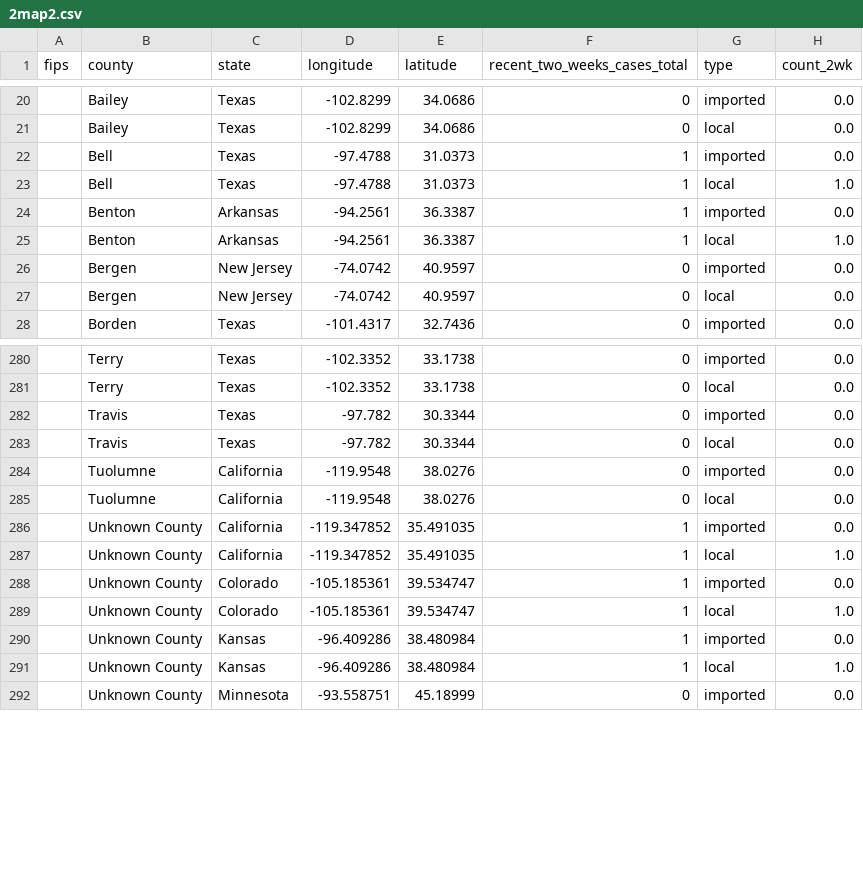
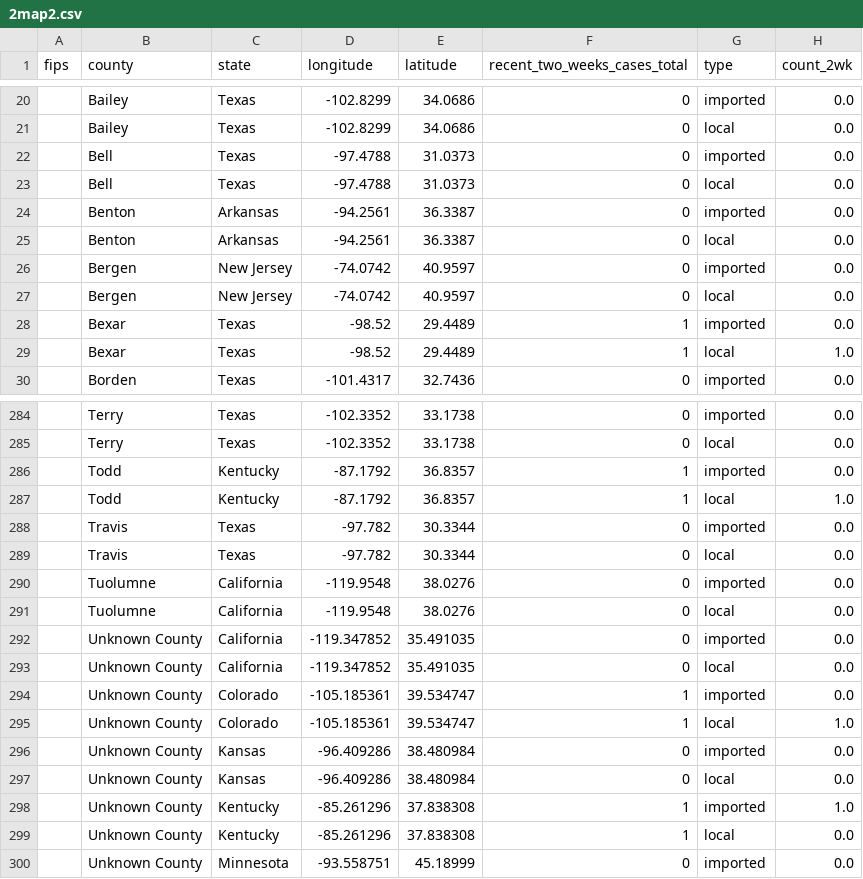
Before and after one commit to JHU-Measles-Tracking-Team/tracker_test_update, a CSV file: GitHub Ready Version/2map2.csv, drawn as a sheet; only a part is shown, gaps mark what is left out; the diff covers the shown part only.

```diff
--- a/GitHub Ready Version/2map2.csv
+++ b/GitHub Ready Version/2map2.csv
@@ -21,8 +21,10 @@ fips,county,state,longitude,latitude,recent_two_weeks_cases_total,type,count_2wk
 ,Bailey,Texas,-102.8299,34.0686,0,local,0.0
-,Bell,Texas,-97.4788,31.0373,1,imported,0.0
-,Bell,Texas,-97.4788,31.0373,1,local,1.0
-,Benton,Arkansas,-94.2561,36.3387,1,imported,0.0
-,Benton,Arkansas,-94.2561,36.3387,1,local,1.0
+,Bell,Texas,-97.4788,31.0373,0,imported,0.0
+,Bell,Texas,-97.4788,31.0373,0,local,0.0
+,Benton,Arkansas,-94.2561,36.3387,0,imported,0.0
+,Benton,Arkansas,-94.2561,36.3387,0,local,0.0
 ,Bergen,New Jersey,-74.0742,40.9597,0,imported,0.0
 ,Bergen,New Jersey,-74.0742,40.9597,0,local,0.0
+,Bexar,Texas,-98.52,29.4489,1,imported,0.0
+,Bexar,Texas,-98.52,29.4489,1,local,1.0
 ,Borden,Texas,-101.4317,32.7436,0,imported,0.0
@@ -281,2 +285,4 @@ fips,county,state,longitude,latitude,recent_two_weeks_cases_total,type,count_2wk
 ,Terry,Texas,-102.3352,33.1738,0,local,0.0
+,Todd,Kentucky,-87.1792,36.8357,1,imported,0.0
+,Todd,Kentucky,-87.1792,36.8357,1,local,1.0
 ,Travis,Texas,-97.782,30.3344,0,imported,0.0
@@ -285,8 +291,10 @@ fips,county,state,longitude,latitude,recent_two_weeks_cases_total,type,count_2wk
 ,Tuolumne,California,-119.9548,38.0276,0,local,0.0
-,Unknown County,California,-119.347852,35.491035,1,imported,0.0
-,Unknown County,California,-119.347852,35.491035,1,local,1.0
+,Unknown County,California,-119.347852,35.491035,0,imported,0.0
+,Unknown County,California,-119.347852,35.491035,0,local,0.0
 ,Unknown County,Colorado,-105.185361,39.534747,1,imported,0.0
 ,Unknown County,Colorado,-105.185361,39.534747,1,local,1.0
-,Unknown County,Kansas,-96.409286,38.480984,1,imported,0.0
-,Unknown County,Kansas,-96.409286,38.480984,1,local,1.0
+,Unknown County,Kansas,-96.409286,38.480984,0,imported,0.0
+,Unknown County,Kansas,-96.409286,38.480984,0,local,0.0
+,Unknown County,Kentucky,-85.261296,37.838308,1,imported,1.0
+,Unknown County,Kentucky,-85.261296,37.838308,1,local,0.0
 ,Unknown County,Minnesota,-93.558751,45.18999,0,imported,0.0
```
Also changed, not shown: 4 added rows and 30 edited cells elsewhere in this file, GitHub Ready Version/1map1.csv, GitHub Ready Version/3table.csv, 10 other files.
